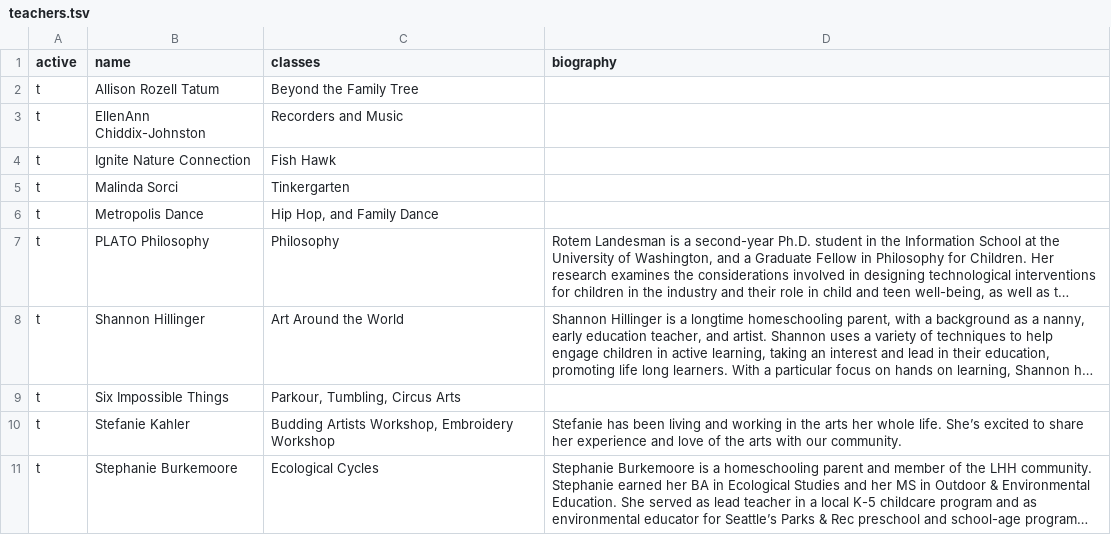
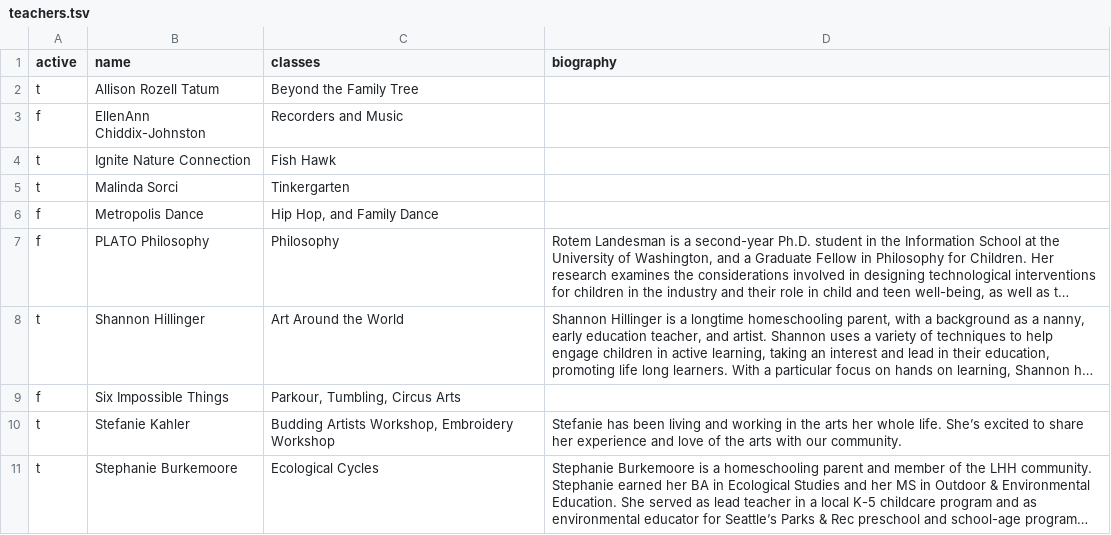
Before and after one commit to loyalheightshomeschool/loyalheightshomeschool.github.io, a TSV file: _data/teachers.tsv, drawn as a sheet; long unchanged cells end in …; the diff names each change by its address in the sheet, - before the commit and + after, or states it on an @@ line.

Commit message:
Update teachers.tsv

```diff
--- a/_data/teachers.tsv
+++ b/_data/teachers.tsv
-A3 (active): t
+A3 (active): f
-A6:A7 (active): t
+A6:A7 (active): f
-A9 (active): t
+A9 (active): f
```
